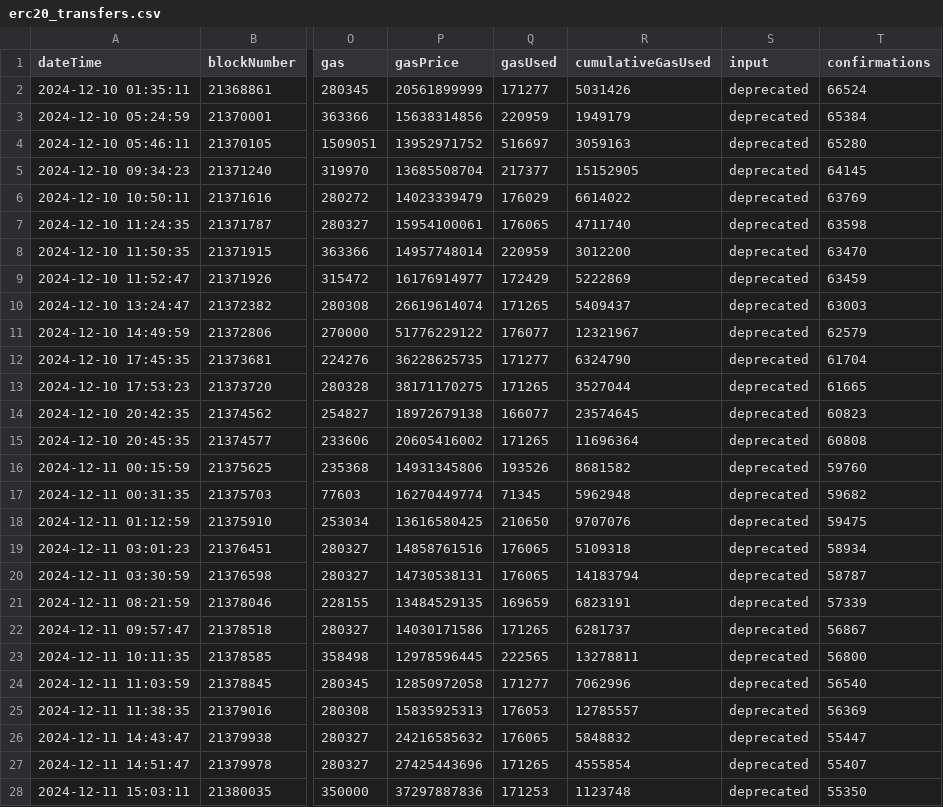
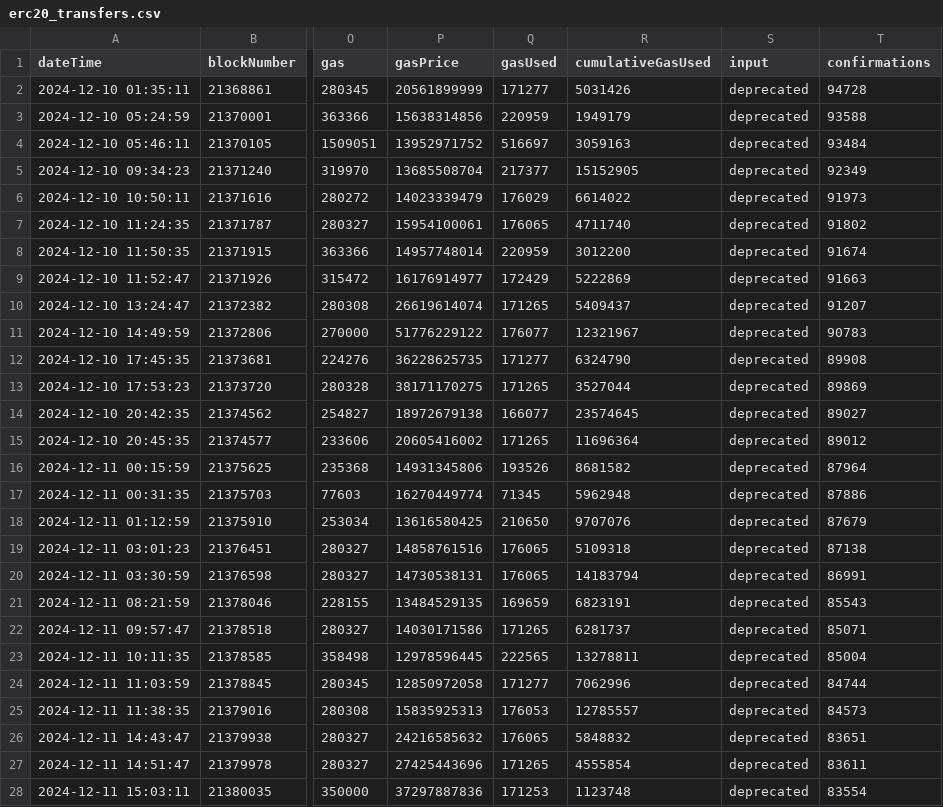
Before and after one commit to Cacidy/Project, a CSV file: etherscan/result/erc20_transfers.csv, drawn as a sheet; only a part is shown, gaps mark what is left out; the diff covers the shown part only; the diff names each change by its address in the sheet, - before the commit and + after, or states it on an @@ line.

```diff
--- a/etherscan/result/erc20_transfers.csv
+++ b/etherscan/result/erc20_transfers.csv
-T2 (confirmations): 66524
+T2 (confirmations): 94728
-T3 (confirmations): 65384
+T3 (confirmations): 93588
-T4 (confirmations): 65280
+T4 (confirmations): 93484
-T5 (confirmations): 64145
+T5 (confirmations): 92349
-T6 (confirmations): 63769
+T6 (confirmations): 91973
-T7 (confirmations): 63598
+T7 (confirmations): 91802
-T8 (confirmations): 63470
+T8 (confirmations): 91674
-T9 (confirmations): 63459
+T9 (confirmations): 91663
-T10 (confirmations): 63003
+T10 (confirmations): 91207
-T11 (confirmations): 62579
+T11 (confirmations): 90783
-T12 (confirmations): 61704
+T12 (confirmations): 89908
-T13 (confirmations): 61665
+T13 (confirmations): 89869
-T14 (confirmations): 60823
+T14 (confirmations): 89027
-T15 (confirmations): 60808
+T15 (confirmations): 89012
-T16 (confirmations): 59760
+T16 (confirmations): 87964
-T17 (confirmations): 59682
+T17 (confirmations): 87886
-T18 (confirmations): 59475
+T18 (confirmations): 87679
-T19 (confirmations): 58934
+T19 (confirmations): 87138
-T20 (confirmations): 58787
+T20 (confirmations): 86991
-T21 (confirmations): 57339
+T21 (confirmations): 85543
-T22 (confirmations): 56867
+T22 (confirmations): 85071
-T23 (confirmations): 56800
+T23 (confirmations): 85004
-T24 (confirmations): 56540
+T24 (confirmations): 84744
-T25 (confirmations): 56369
+T25 (confirmations): 84573
-T26 (confirmations): 55447
+T26 (confirmations): 83651
-T27 (confirmations): 55407
+T27 (confirmations): 83611
-T28 (confirmations): 55350
+T28 (confirmations): 83554
```
Also changed, not shown: 8 edited cells elsewhere in this file, 5 other files.
